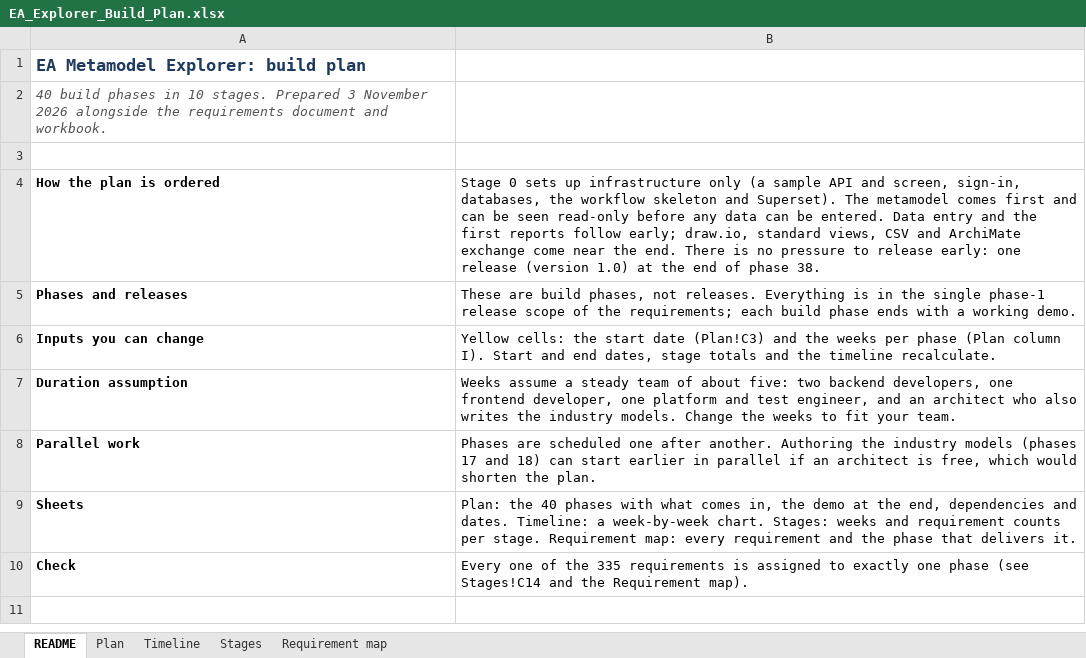
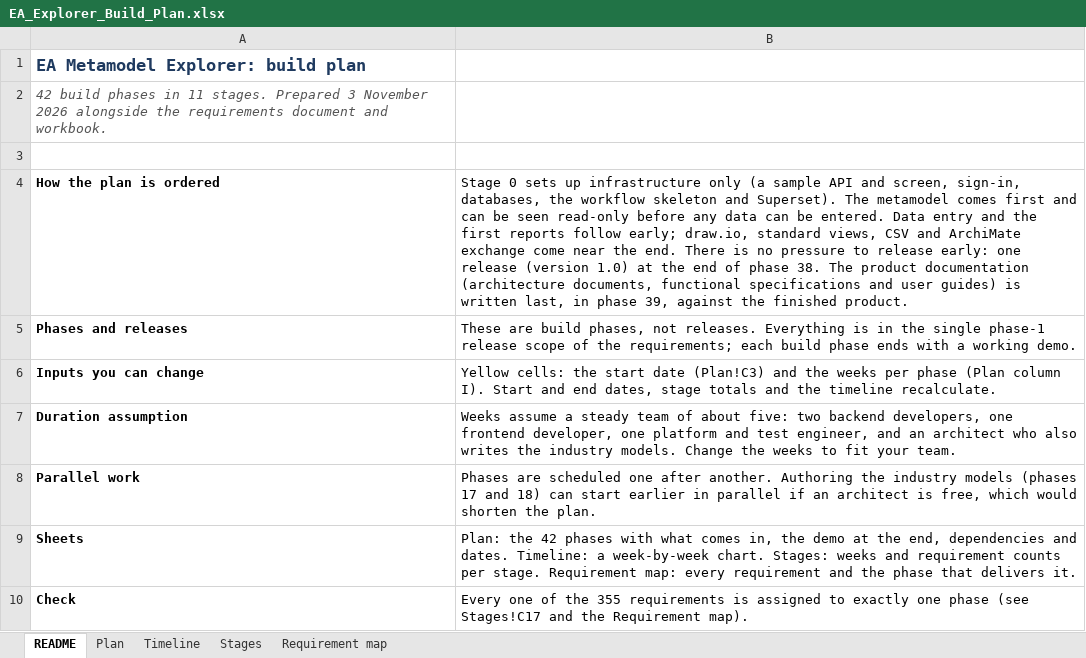
Before and after one commit to gauravvermaea/EA-Enterpise, an Excel workbook: docs/requirements/EA_Explorer_Build_Plan.xlsx, sheet README, drawn as a sheet; values as stored, in another font and other column widths than the file's, no borders; the diff names each change by its address in the sheet, - before the commit and + after, or states it on an @@ line.

```diff
--- a/docs/requirements/EA_Explorer_Build_Plan.xlsx (sheet README)
+++ b/docs/requirements/EA_Explorer_Build_Plan.xlsx (sheet README)
-A2: 40 build phases in 10 stages. Prepared…
+A2: 42 build phases in 11 stages. Prepared…
-B4: …phase 38.
+B4: …phase 38. The product documentation (architecture documents, functional specifications and user guides) is written last, in phase 39, against the finished product.
-B9: Plan: the 40 phases with…
+B9: Plan: the 42 phases with…
-B10: …of the 335 requirements is assigned to exactly one phase (see Stages!C14 and the…
+B10: …of the 355 requirements is assigned to exactly one phase (see Stages!C17 and the…
```
Also changed, not shown: sheet Plan, sheet Timeline, sheet Requirement map, sheet Stages, formulas that keep their value, docs/requirements/EA_Explorer_Requirements.xlsx, 47 other files.
